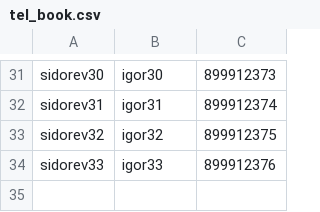
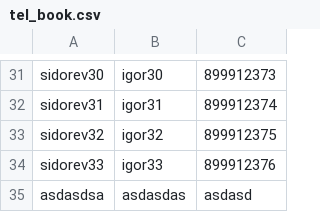
Before and after one commit to MitkinMF/Python_vvedenie, a CSV file: Homework_7/tel_book.csv, drawn as a sheet; only a part is shown, gaps mark what is left out; the diff names each change by its address in the sheet, - before the commit and + after, or states it on an @@ line.

```diff
--- a/Homework_7/tel_book.csv
+++ b/Homework_7/tel_book.csv
+row 35: asdasdsa | asdasdas | asdasd
```
Also changed, not shown: 4 other files.
